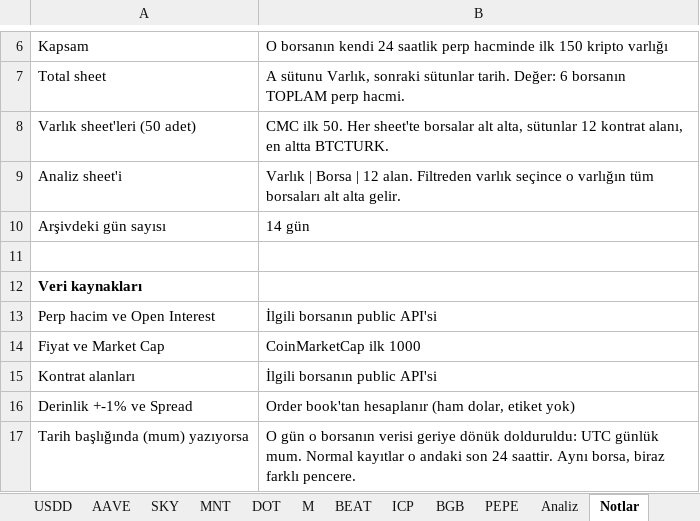
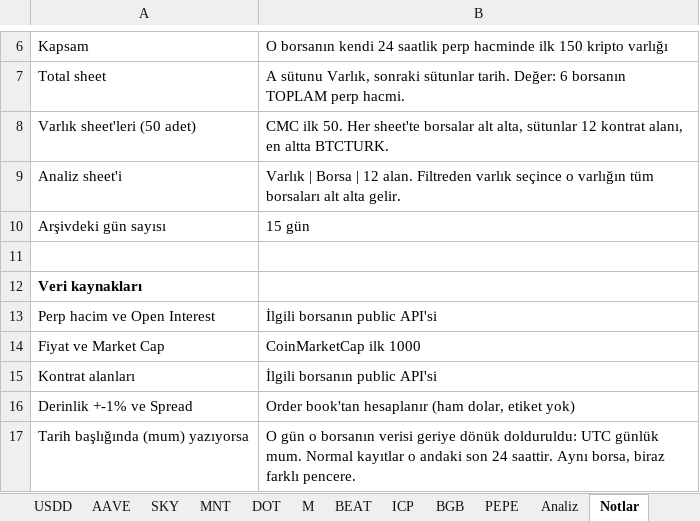
Before and after one commit to batuhanhelvaci-hub/marketpano, an Excel workbook: marketpano.xlsx, sheet Notlar, drawn as a sheet; only a part is shown, gaps mark what is left out; values as stored, in another font and other column widths than the file's, no borders; the diff names each change by its address in the sheet, - before the commit and + after, or states it on an @@ line.

```diff
--- a/marketpano.xlsx (sheet Notlar)
+++ b/marketpano.xlsx (sheet Notlar)
-B10: 14 gün
+B10: 15 gün
```
Also changed, not shown: sheet Binance, sheet Bitget, sheet Bybit, sheet Gate, sheet OKX, sheet Total, 1 more sheet, 8 other files.
